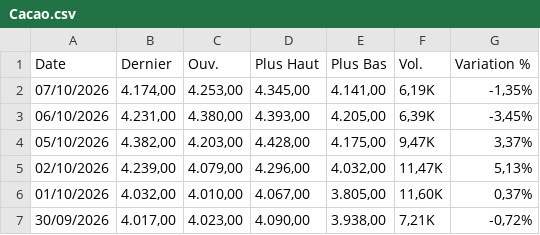
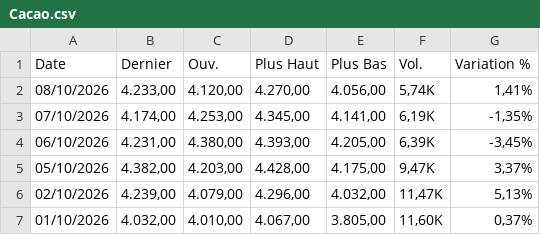
Before and after one commit to gerko-dev/azimutfinance, a CSV file: data/Cacao.csv, drawn as a sheet; only a part is shown; the shorter side is filled out with more unchanged rows.

```diff
--- a/data/Cacao.csv
+++ b/data/Cacao.csv
@@ -1,2 +1,3 @@
 "Date","Dernier","Ouv."," Plus Haut","Plus Bas","Vol.","Variation %"
+"08/10/2026","4.233,00","4.120,00","4.270,00","4.056,00","5,74K","1,41%"
 "07/10/2026","4.174,00","4.253,00","4.345,00","4.141,00","6,19K","-1,35%"
```
Also changed, not shown: data/AED_XOF.csv, data/BRL_XOF.csv, 14 other files.
